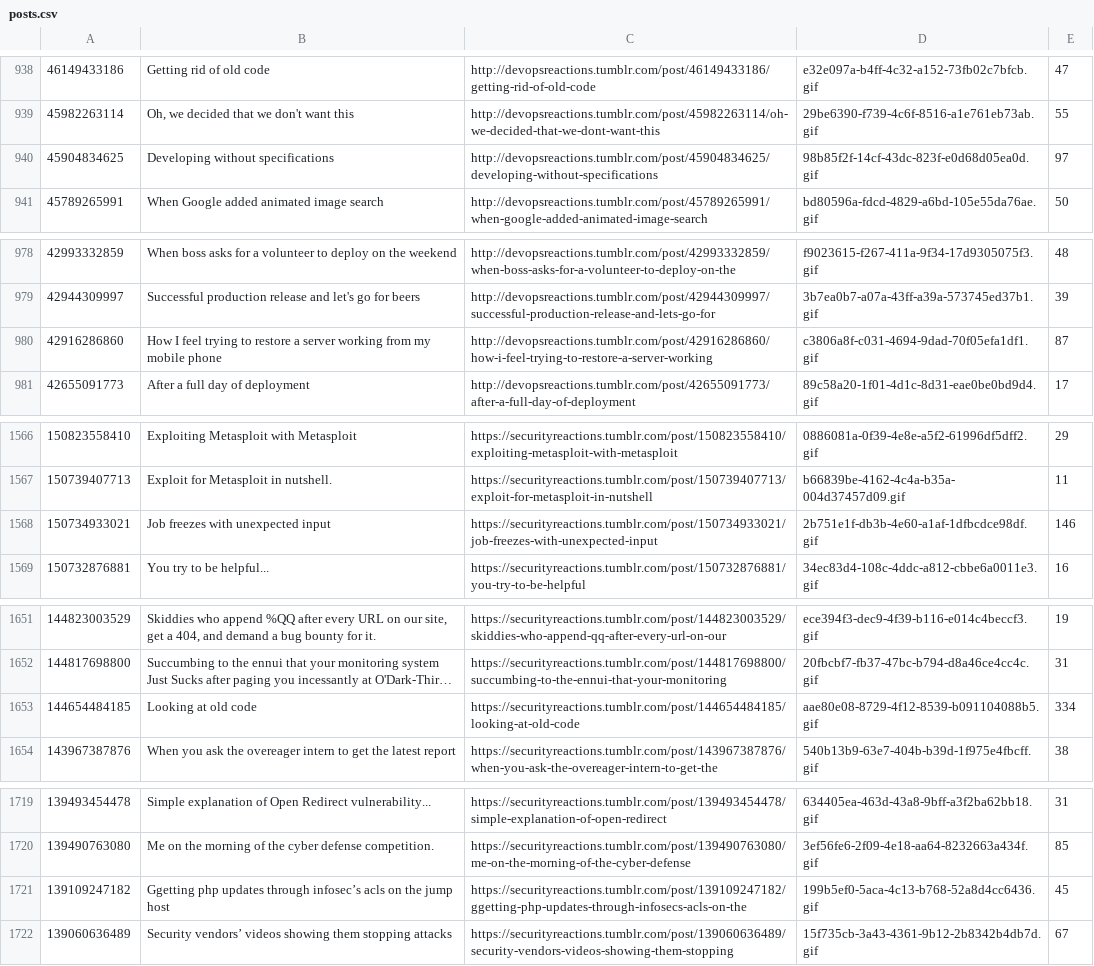
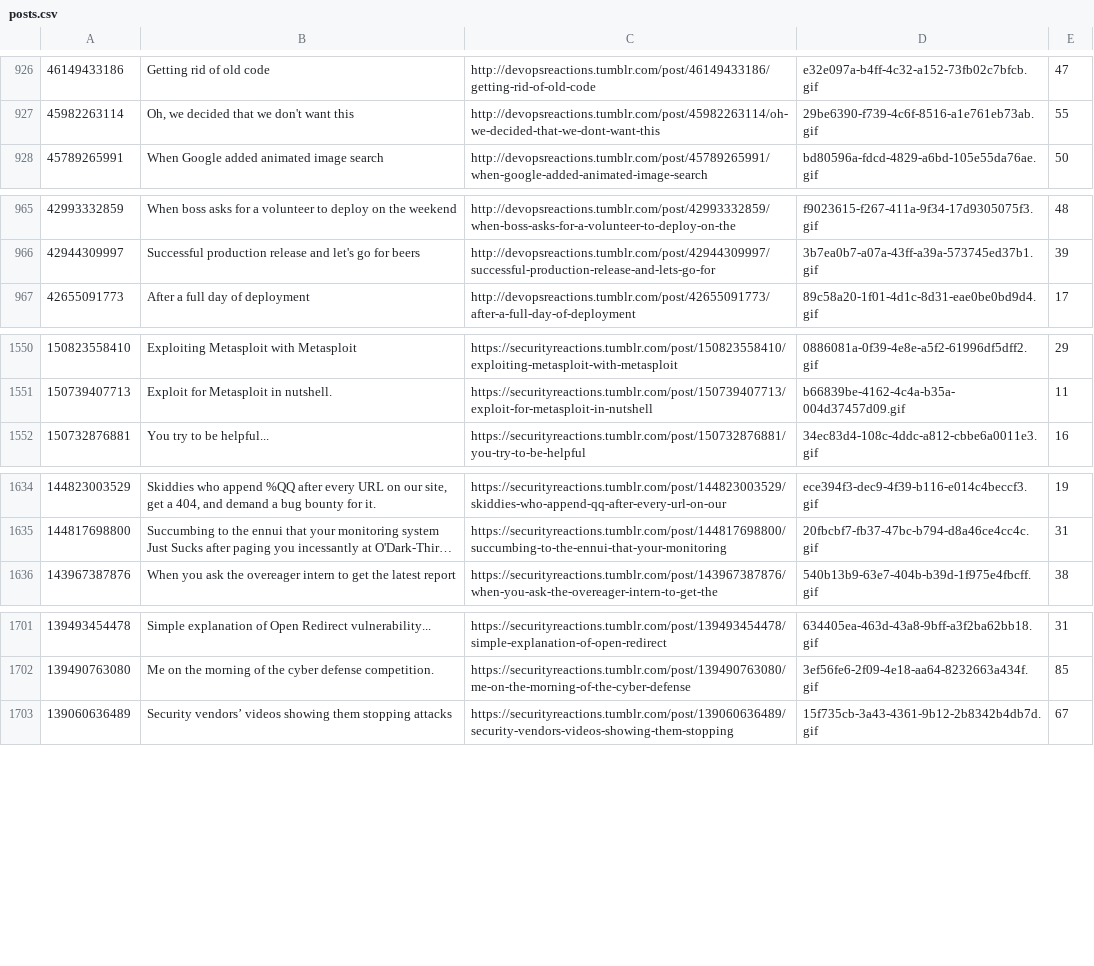
Before and after one commit to seanpm2001/reaction-pics, a CSV file: tumblr/data/posts.csv, drawn as a sheet; only a part is shown, gaps mark what is left out; long unchanged cells end in …; the diff covers the shown part only; the diff names each change by its address in the sheet, - before the commit and + after, or states it on an @@ line.

Commit message:
Dedup posts with the same title and picture

```diff
--- a/tumblr/data/posts.csv
+++ b/tumblr/data/posts.csv
-row 940: 45904834625 | Developing without specifications | http://devopsreactions.tumblr.com/post/45904834625/developing-without-specifications | 98b85f2f-14cf-43dc-823f-e0d68d05ea0d.gif | 97
-row 980: 42916286860 | How I feel trying to restore a server working from my mobile phone | http://devopsreactions.tumblr.com/post/42916286860/how-i-feel-trying-to-restore-a-server-working | c3806a8f-c031-4694-9dad-70f05efa1df1.gif | 87
-row 1568: 150734933021 | Job freezes with unexpected input | https://securityreactions.tumblr.com/post/150734933021/job-freezes-with-unexpected-input | 2b751e1f-db3b-4e60-a1af-1dfbcdce98df.gif | 146
-row 1653: 144654484185 | Looking at old code | https://securityreactions.tumblr.com/post/144654484185/looking-at-old-code | aae80e08-8729-4f12-8539-b091104088b5.gif | 334
-row 1721: 139109247182 | Ggetting php updates through infosec’s acls on the jump host | https://securityreactions.tumblr.com/post/139109247182/ggetting-php-updates-through-infosecs-acls-on-the | 199b5ef0-5aca-4c13-b768-52a8d4cc6436.gif | 45
```
Also changed, not shown: 14 removed rows elsewhere in this file.
